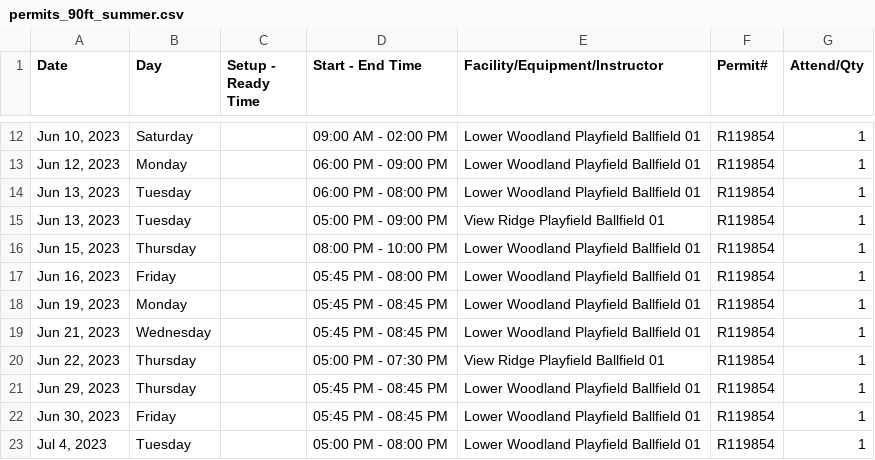
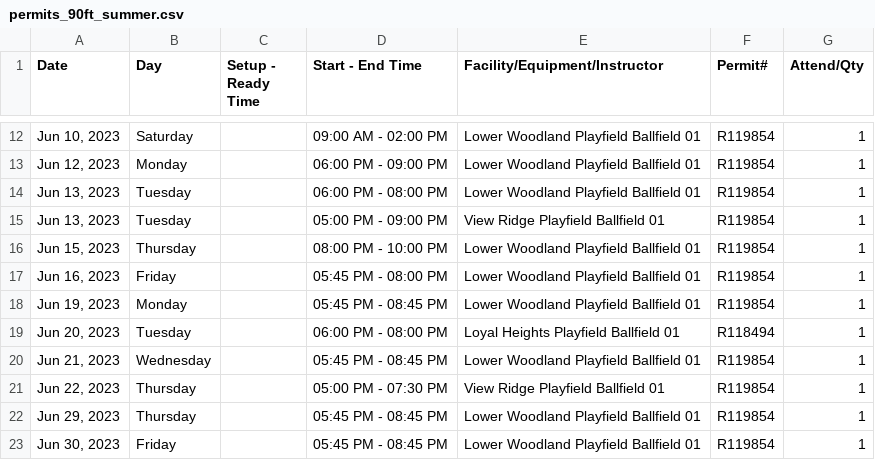
Before and after one commit to ncllball/ncll-schedule, a CSV file: permits_90ft_summer.csv, drawn as a sheet; only a part is shown, gaps mark what is left out; the shorter side is filled out with more unchanged rows.

```diff
--- a/permits_90ft_summer.csv
+++ b/permits_90ft_summer.csv
@@ -18,2 +18,3 @@
 "Jun 19, 2023",Monday,,05:45 PM - 08:45 PM,Lower Woodland Playfield Ballfield 01,R119854,1
+"Jun 20, 2023",Tuesday,,06:00 PM - 08:00 PM,Loyal Heights Playfield Ballfield 01,R118494,1
 "Jun 21, 2023",Wednesday,,05:45 PM - 08:45 PM,Lower Woodland Playfield Ballfield 01,R119854,1
```
Also changed, not shown: permits_60ft_summer.csv, permits_from_parks_summer.csv, 1 other file.
